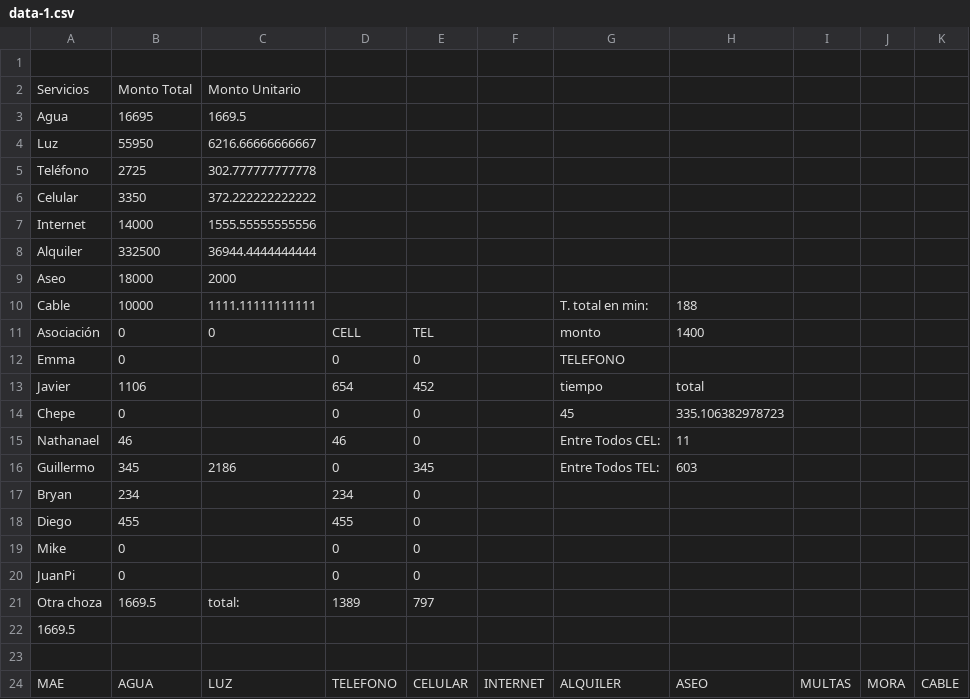
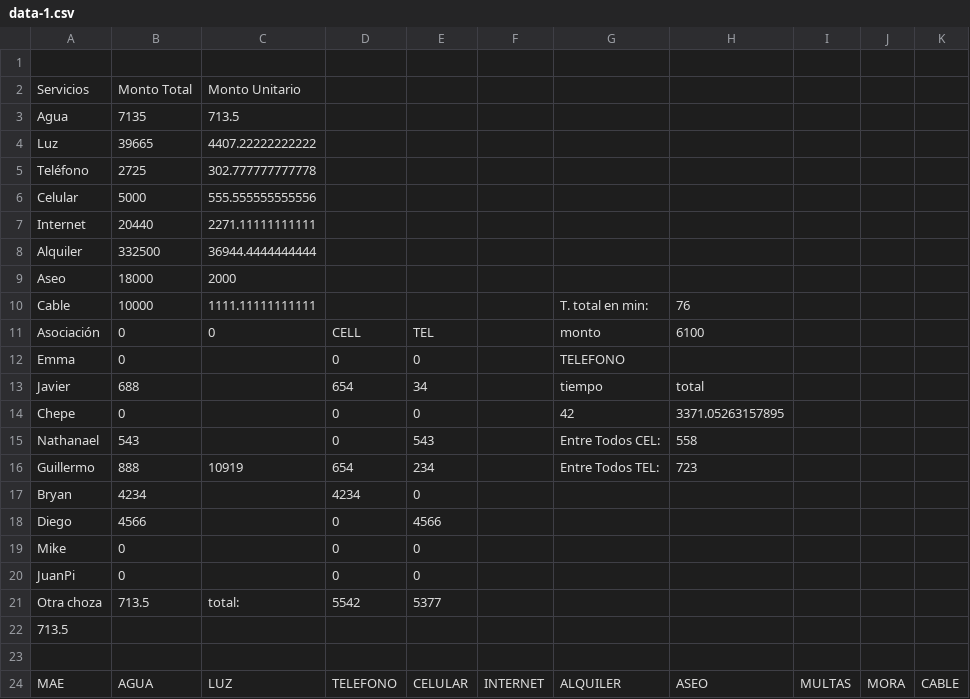
Before and after one commit to Byrons94/LXS2_byron, a CSV file: proyectos/proyecto2/problema2/hojasDatos/datos_csv/data-1.csv, drawn as a sheet; only a part is shown; removed rows and columns are numbered as before the commit, all else as after; rows hold the shown columns only; the diff covers the shown part only; the diff names each change by its address in the sheet, - before the commit and + after, or states it on an @@ line.

```diff
--- a/proyectos/proyecto2/problema2/hojasDatos/datos_csv/data-1.csv
+++ b/proyectos/proyecto2/problema2/hojasDatos/datos_csv/data-1.csv
-B3: 16695
+B3: 7135
-C3: 1669.5
+C3: 713.5
-B4: 55950
+B4: 39665
-C4: 6216.66666666667
+C4: 4407.22222222222
-B6: 3350
+B6: 5000
-C6: 372.222222222222
+C6: 555.555555555556
-B7: 14000
+B7: 20440
-C7: 1555.55555555556
+C7: 2271.11111111111
-H10: 188
+H10: 76
-H11: 1400
+H11: 6100
-B13: 1106
+B13: 688
-E13: 452
+E13: 34
-G14: 45
+G14: 42
-H14: 335.106382978723
+H14: 3371.05263157895
-B15: 46
+B15: 543
-D15: 46
+D15: 0
-E15: 0
+E15: 543
-H15: 11
+H15: 558
-row 16: Guillermo | 345 | 2186 | 0 | 345 |  | Entre Todos TEL: | 603
+row 16: Guillermo | 888 | 10919 | 654 | 234 |  | Entre Todos TEL: | 723
-B17: 234
+B17: 4234
-D17: 234
+D17: 4234
-row 18: Diego | 455 |  | 455 | 0
+row 18: Diego | 4566 |  | 0 | 4566
-B21: 1669.5
+B21: 713.5
-D21: 1389
+D21: 5542
-E21: 797
+E21: 5377
-A22: 1669.5
+A22: 713.5
```
Also changed, not shown: 1 added row, 5 removed rows and 108 edited cells elsewhere in this file, proyectos/proyecto2/problema2/hojasDatos/datos_csv/data-0.csv, proyectos/proyecto2/problema2/hojasDatos/datos_csv/data-3.csv, 18 other files.
